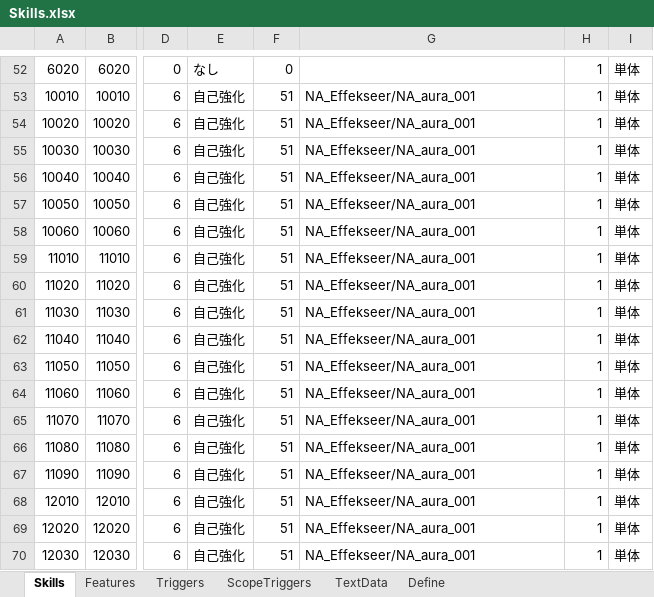
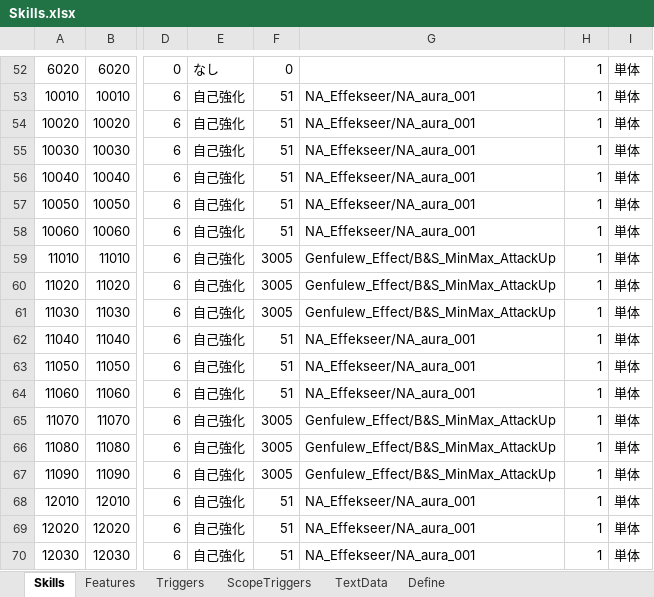
Before and after one commit to seedsclaft/hibikakeut, an Excel workbook: Assets/Data/Skills.xlsx, sheet Skills, drawn as a sheet; only a part is shown, gaps mark what is left out; values as stored, in another font and other column widths than the file's, no borders; the diff names each change by its address in the sheet, - before the commit and + after, or states it on an @@ line.

```diff
--- a/Assets/Data/Skills.xlsx (sheet Skills)
+++ b/Assets/Data/Skills.xlsx (sheet Skills)
-F59:F61: 51
+F59:F61: 3005
-G59:G61: NA_Effekseer/NA_aura_001
+G59:G61: Genfulew_Effect/B&S_MinMax_AttackUp
-F65:F67: 51
+F65:F67: 3005
-G65:G67: NA_Effekseer/NA_aura_001
+G65:G67: Genfulew_Effect/B&S_MinMax_AttackUp
```
Also changed, not shown: Assets/Data/Animations.xlsx, 5 other files.
